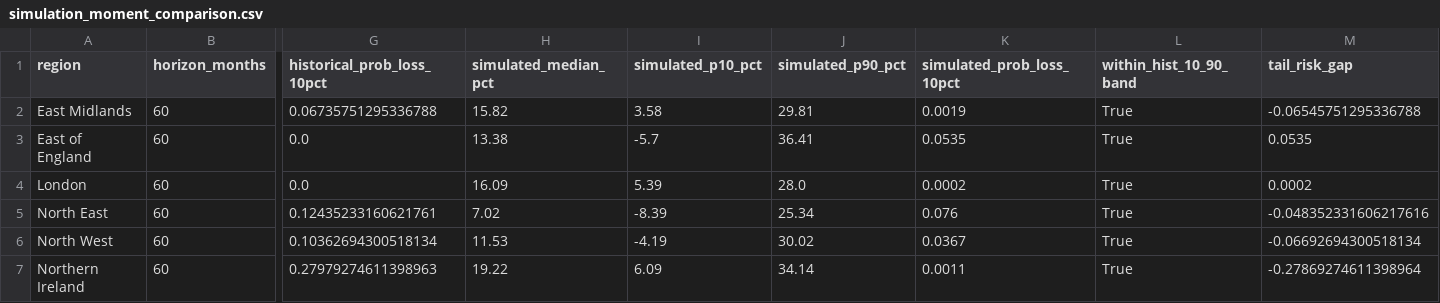
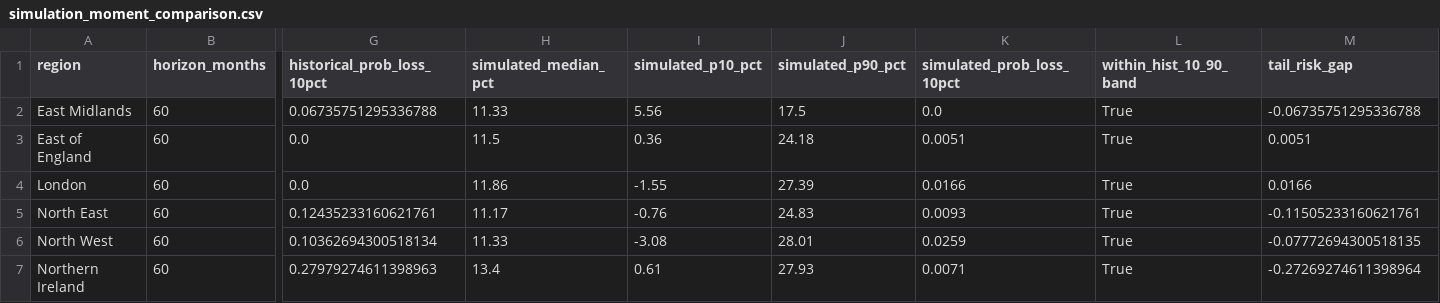
Before and after one commit to aluqman2404-sudo/REITs-Model, a CSV file: dashboard_data/simulation_moment_comparison.csv, drawn as a sheet; only a part is shown, gaps mark what is left out; the diff covers the shown part only; the diff names each change by its address in the sheet, - before the commit and + after, or states it on an @@ line.

```diff
--- a/dashboard_data/simulation_moment_comparison.csv
+++ b/dashboard_data/simulation_moment_comparison.csv
-H2 (simulated_median_pct): 15.82
+H2 (simulated_median_pct): 11.33
-I2 (simulated_p10_pct): 3.58
+I2 (simulated_p10_pct): 5.56
-J2 (simulated_p90_pct): 29.81
+J2 (simulated_p90_pct): 17.5
-K2 (simulated_prob_loss_10pct): 0.0019
+K2 (simulated_prob_loss_10pct): 0.0
-M2 (tail_risk_gap): -0.06545751295336788
+M2 (tail_risk_gap): -0.06735751295336788
-H3 (simulated_median_pct): 13.38
+H3 (simulated_median_pct): 11.5
-I3 (simulated_p10_pct): -5.7
+I3 (simulated_p10_pct): 0.36
-J3 (simulated_p90_pct): 36.41
+J3 (simulated_p90_pct): 24.18
-K3 (simulated_prob_loss_10pct): 0.0535
+K3 (simulated_prob_loss_10pct): 0.0051
-M3 (tail_risk_gap): 0.0535
+M3 (tail_risk_gap): 0.0051
-H4 (simulated_median_pct): 16.09
+H4 (simulated_median_pct): 11.86
-I4 (simulated_p10_pct): 5.39
+I4 (simulated_p10_pct): -1.55
-J4 (simulated_p90_pct): 28.0
+J4 (simulated_p90_pct): 27.39
-K4 (simulated_prob_loss_10pct): 0.0002
+K4 (simulated_prob_loss_10pct): 0.0166
-M4 (tail_risk_gap): 0.0002
+M4 (tail_risk_gap): 0.0166
-H5 (simulated_median_pct): 7.02
+H5 (simulated_median_pct): 11.17
-I5 (simulated_p10_pct): -8.39
+I5 (simulated_p10_pct): -0.76
-J5 (simulated_p90_pct): 25.34
+J5 (simulated_p90_pct): 24.83
-K5 (simulated_prob_loss_10pct): 0.076
+K5 (simulated_prob_loss_10pct): 0.0093
-M5 (tail_risk_gap): -0.048352331606217616
+M5 (tail_risk_gap): -0.11505233160621761
-H6 (simulated_median_pct): 11.53
+H6 (simulated_median_pct): 11.33
-I6 (simulated_p10_pct): -4.19
+I6 (simulated_p10_pct): -3.08
-J6 (simulated_p90_pct): 30.02
+J6 (simulated_p90_pct): 28.01
-K6 (simulated_prob_loss_10pct): 0.0367
+K6 (simulated_prob_loss_10pct): 0.0259
-M6 (tail_risk_gap): -0.06692694300518134
+M6 (tail_risk_gap): -0.07772694300518135
-H7 (simulated_median_pct): 19.22
+H7 (simulated_median_pct): 13.4
-I7 (simulated_p10_pct): 6.09
+I7 (simulated_p10_pct): 0.61
-J7 (simulated_p90_pct): 34.14
+J7 (simulated_p90_pct): 27.93
-K7 (simulated_prob_loss_10pct): 0.0011
+K7 (simulated_prob_loss_10pct): 0.0071
-M7 (tail_risk_gap): -0.27869274611398964
+M7 (tail_risk_gap): -0.27269274611398964
```
Also changed, not shown: 33 edited cells elsewhere in this file, dashboard_data/fair_value_panel_bankgrade.csv, dashboard_data/historical_vs_simulated_distribution.csv, 14 other files.
